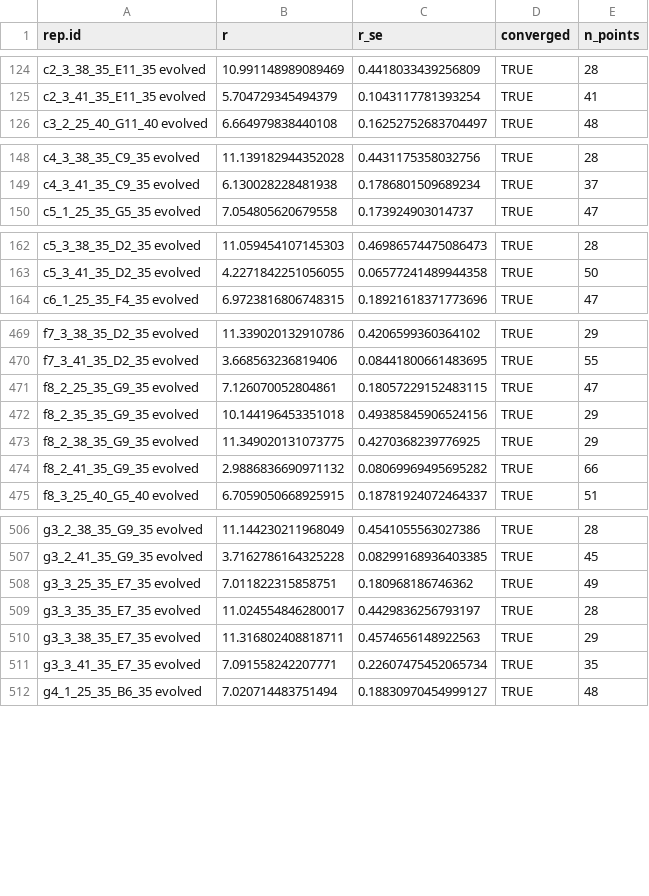
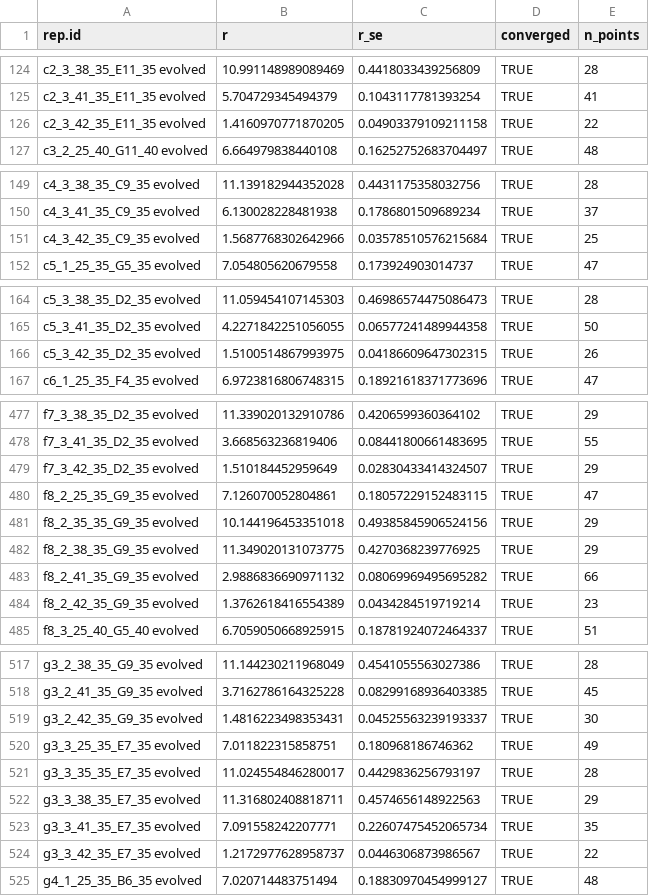
Before and after one commit to BernhardtLab/cross-tolerance, a CSV file: data-processed/growth-rates-exponential.csv, drawn as a sheet; only a part is shown, gaps mark what is left out; the diff covers the shown part only.

```diff
--- a/data-processed/growth-rates-exponential.csv
+++ b/data-processed/growth-rates-exponential.csv
@@ -125,2 +125,3 @@ c2_3_38_35_E11_35 evolved,10.991148989089469,0.4418033439256809,TRUE,28
 c2_3_41_35_E11_35 evolved,5.704729345494379,0.1043117781393254,TRUE,41
+c2_3_42_35_E11_35 evolved,1.4160970771870205,0.04903379109211158,TRUE,22
 c3_2_25_40_G11_40 evolved,6.664979838440108,0.16252752683704497,TRUE,48
@@ -149,2 +150,3 @@ c4_3_38_35_C9_35 evolved,11.139182944352028,0.4431175358032756,TRUE,28
 c4_3_41_35_C9_35 evolved,6.130028228481938,0.1786801509689234,TRUE,37
+c4_3_42_35_C9_35 evolved,1.5687768302642966,0.03578510576215684,TRUE,25
 c5_1_25_35_G5_35 evolved,7.054805620679558,0.173924903014737,TRUE,47
@@ -163,2 +165,3 @@ c5_3_38_35_D2_35 evolved,11.059454107145303,0.46986574475086473,TRUE,28
 c5_3_41_35_D2_35 evolved,4.2271842251056055,0.06577241489944358,TRUE,50
+c5_3_42_35_D2_35 evolved,1.5100514867993975,0.04186609647302315,TRUE,26
 c6_1_25_35_F4_35 evolved,6.9723816806748315,0.18921618371773696,TRUE,47
@@ -470,2 +478,3 @@ f7_3_38_35_D2_35 evolved,11.339020132910786,0.4206599360364102,TRUE,29
 f7_3_41_35_D2_35 evolved,3.668563236819406,0.08441800661483695,TRUE,55
+f7_3_42_35_D2_35 evolved,1.510184452959649,0.02830433414324507,TRUE,29
 f8_2_25_35_G9_35 evolved,7.126070052804861,0.18057229152483115,TRUE,47
@@ -474,2 +483,3 @@ f8_2_38_35_G9_35 evolved,11.349020131073775,0.4270368239776925,TRUE,29
 f8_2_41_35_G9_35 evolved,2.9886836690971132,0.08069969495695282,TRUE,66
+f8_2_42_35_G9_35 evolved,1.3762618416554389,0.0434284519719214,TRUE,23
 f8_3_25_40_G5_40 evolved,6.7059050668925915,0.18781924072464337,TRUE,51
@@ -507,2 +518,3 @@ g3_2_38_35_G9_35 evolved,11.144230211968049,0.4541055563027386,TRUE,28
 g3_2_41_35_G9_35 evolved,3.7162786164325228,0.08299168936403385,TRUE,45
+g3_2_42_35_G9_35 evolved,1.4816223498353431,0.04525563239193337,TRUE,30
 g3_3_25_35_E7_35 evolved,7.011822315858751,0.180968186746362,TRUE,49
@@ -511,2 +523,3 @@ g3_3_38_35_E7_35 evolved,11.316802408818711,0.4574656148922563,TRUE,29
 g3_3_41_35_E7_35 evolved,7.091558242207771,0.22607475452065734,TRUE,35
+g3_3_42_35_E7_35 evolved,1.2172977628958737,0.0446306873986567,TRUE,22
 g4_1_25_35_B6_35 evolved,7.020714483751494,0.18830970454999127,TRUE,48
```
Also changed, not shown: 8 added rows elsewhere in this file, 17 other files.
